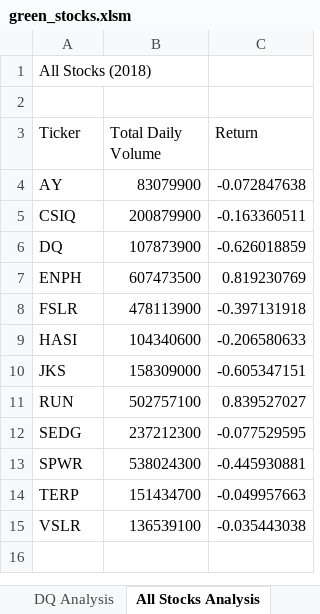
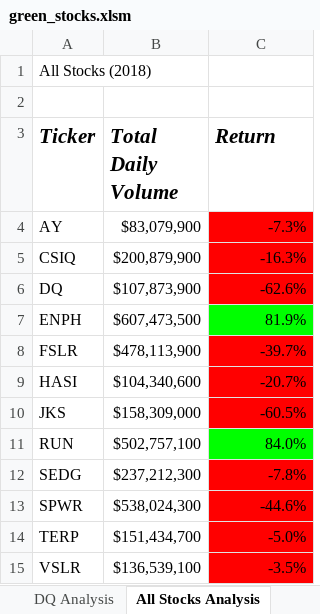
Before and after one commit to VRivera13/stock-analysis, an Excel workbook: green_stocks.xlsm, sheet All Stocks Analysis, drawn as a sheet; values as stored, in another font and other column widths than the file's, no borders; the diff names each change by its address in the sheet, - before the commit and + after, or states it on an @@ line.

Commit message:
Mod 2.4.2 adding conditional formatting

```diff
--- a/green_stocks.xlsm (sheet All Stocks Analysis)
+++ b/green_stocks.xlsm (sheet All Stocks Analysis)
@@ A3:C3 bold: off → on, italic: off → on, text size: larger @@
-B4 (Total Daily Volume): 83079900
+B4 (Total Daily Volume): $83,079,900
-C4 (Return): -0.072847638
+C4 (Return): -7.3%
-C4:C6 fill: none
+C4:C6 fill: #FF0000
-B5 (Total Daily Volume): 200879900
+B5 (Total Daily Volume): $200,879,900
-C5 (Return): -0.163360511
+C5 (Return): -16.3%
-B6 (Total Daily Volume): 107873900
+B6 (Total Daily Volume): $107,873,900
-C6 (Return): -0.626018859
+C6 (Return): -62.6%
-B7 (Total Daily Volume): 607473500
+B7 (Total Daily Volume): $607,473,500
-C7 (Return): 0.819230769
+C7 (Return): 81.9%
-C7 fill: none
+C7 fill: #00FF00
-B8 (Total Daily Volume): 478113900
+B8 (Total Daily Volume): $478,113,900
-C8 (Return): -0.397131918
+C8 (Return): -39.7%
-C8:C10 fill: none
+C8:C10 fill: #FF0000
-B9 (Total Daily Volume): 104340600
+B9 (Total Daily Volume): $104,340,600
-C9 (Return): -0.206580633
+C9 (Return): -20.7%
-B10 (Total Daily Volume): 158309000
+B10 (Total Daily Volume): $158,309,000
-C10 (Return): -0.605347151
+C10 (Return): -60.5%
-B11 (Total Daily Volume): 502757100
+B11 (Total Daily Volume): $502,757,100
-C11 (Return): 0.839527027
+C11 (Return): 84.0%
-C11 fill: none
+C11 fill: #00FF00
-B12 (Total Daily Volume): 237212300
+B12 (Total Daily Volume): $237,212,300
-C12 (Return): -0.077529595
+C12 (Return): -7.8%
-C12:C15 fill: none
+C12:C15 fill: #FF0000
-B13 (Total Daily Volume): 538024300
+B13 (Total Daily Volume): $538,024,300
-C13 (Return): -0.445930881
+C13 (Return): -44.6%
-B14 (Total Daily Volume): 151434700
+B14 (Total Daily Volume): $151,434,700
-C14 (Return): -0.049957663
+C14 (Return): -5.0%
-B15 (Total Daily Volume): 136539100
+B15 (Total Daily Volume): $136,539,100
-C15 (Return): -0.035443038
+C15 (Return): -3.5%
```
